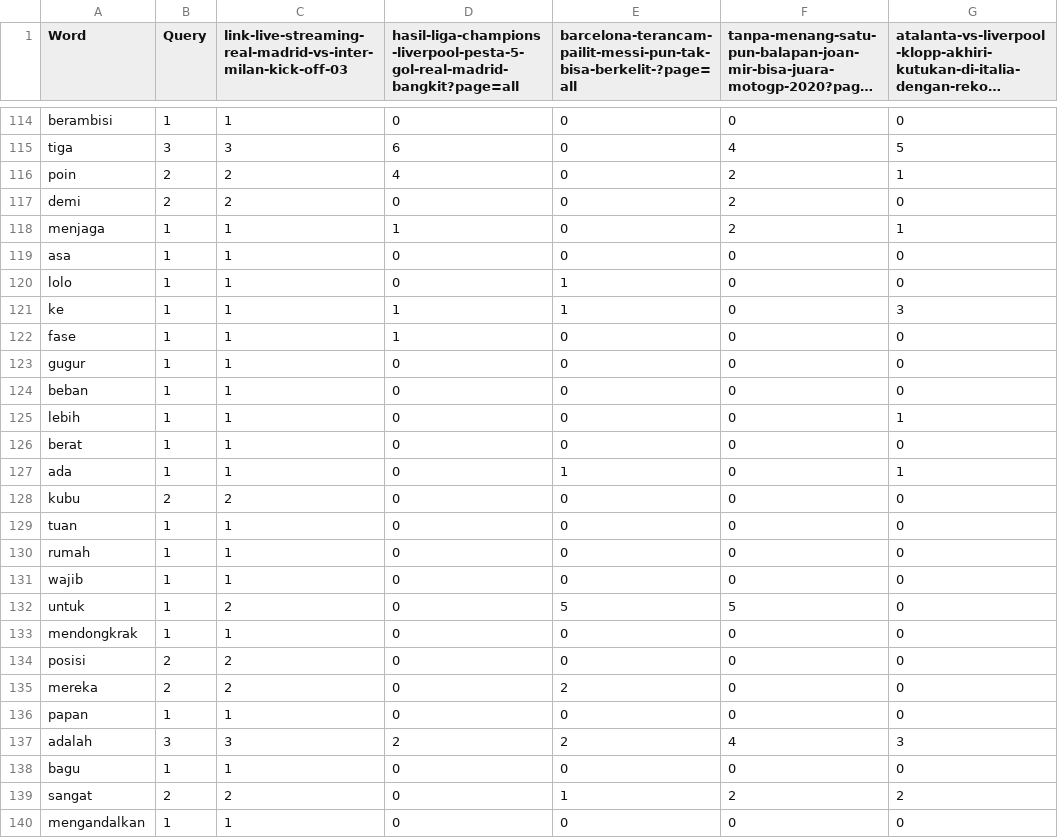
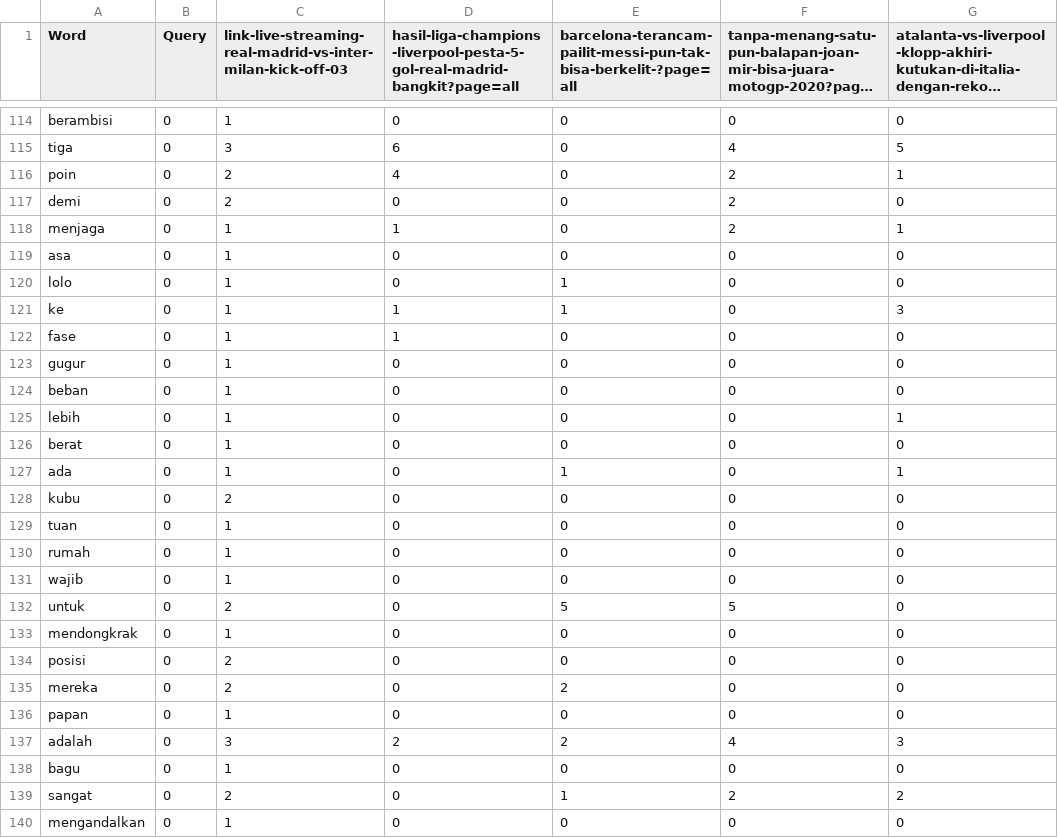
Before and after one commit to girvinjunod/Algeo02-19096, a CSV file: src/query.csv, drawn as a sheet; only a part is shown, gaps mark what is left out; long unchanged cells end in …; the diff covers the shown part only; the diff names each change by its address in the sheet, - before the commit and + after, or states it on an @@ line.

```diff
--- a/src/query.csv
+++ b/src/query.csv
-B114 (Query): 1
+B114 (Query): 0
-B115 (Query): 3
+B115 (Query): 0
-B116:B117 (Query): 2
+B116:B117 (Query): 0
-B118:B127 (Query): 1
+B118:B127 (Query): 0
-B128 (Query): 2
+B128 (Query): 0
-B129:B133 (Query): 1
+B129:B133 (Query): 0
-B134:B135 (Query): 2
+B134:B135 (Query): 0
-B136 (Query): 1
+B136 (Query): 0
-B137 (Query): 3
+B137 (Query): 0
-B138 (Query): 1
+B138 (Query): 0
-B139 (Query): 2
+B139 (Query): 0
-B140 (Query): 1
+B140 (Query): 0
```
Also changed, not shown: 102 edited cells elsewhere in this file, 1 other file.
